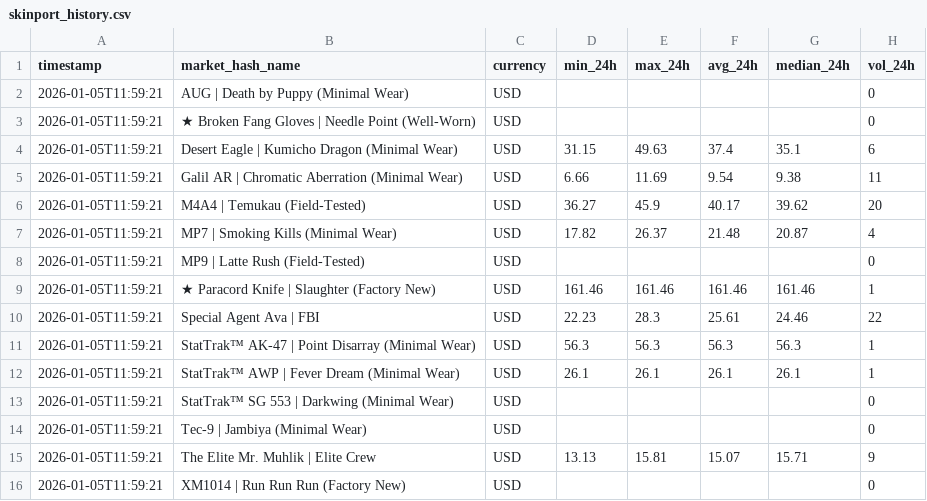
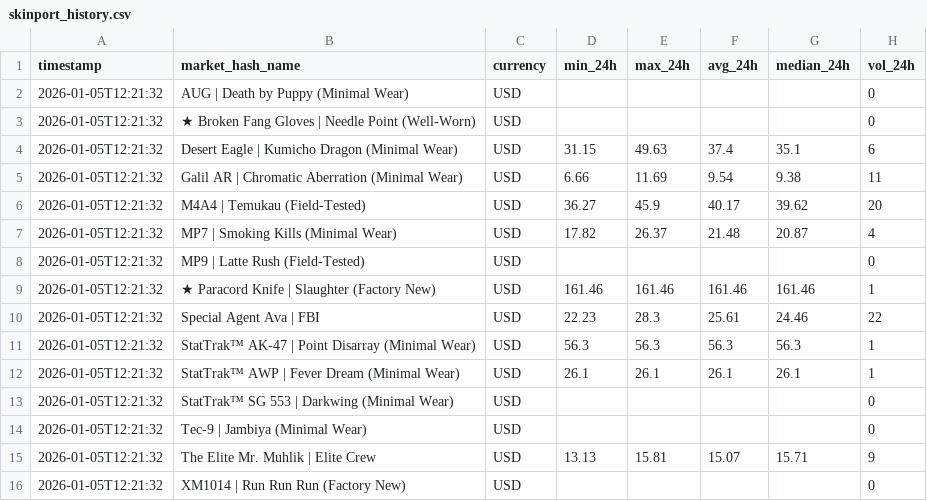
Before and after one commit to jpcarrascom2311-commits/skinport-tracker, a CSV file: skinport_history.csv, drawn as a sheet; only a part is shown; the diff names each change by its address in the sheet, - before the commit and + after, or states it on an @@ line.

Commit message:
update prices

```diff
--- a/skinport_history.csv
+++ b/skinport_history.csv
-A2:A16 (timestamp): 2026-01-05T11:59:21
+A2:A16 (timestamp): 2026-01-05T12:21:32
```
